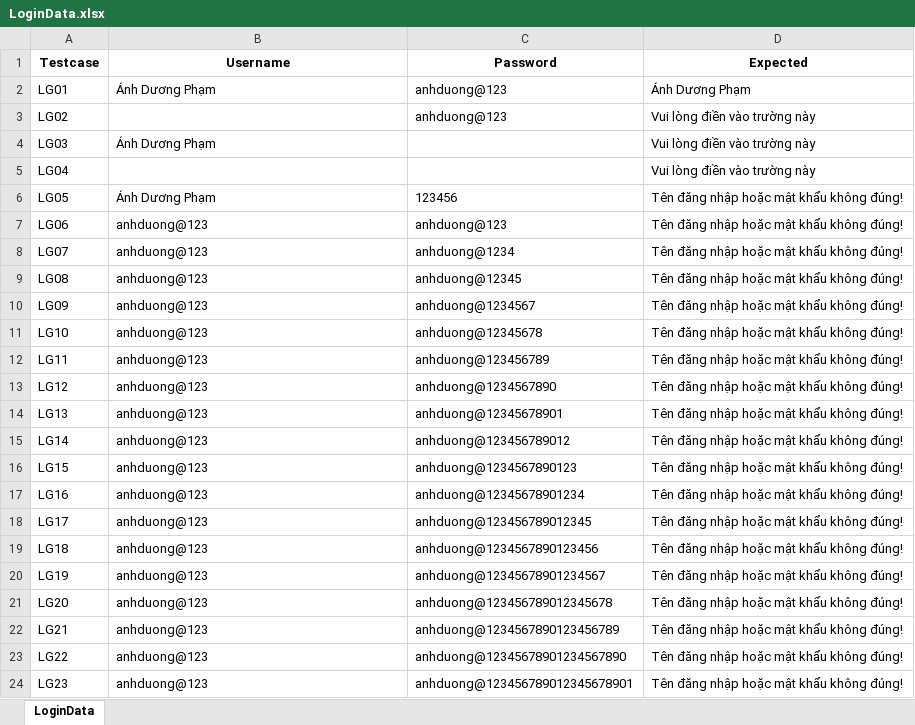
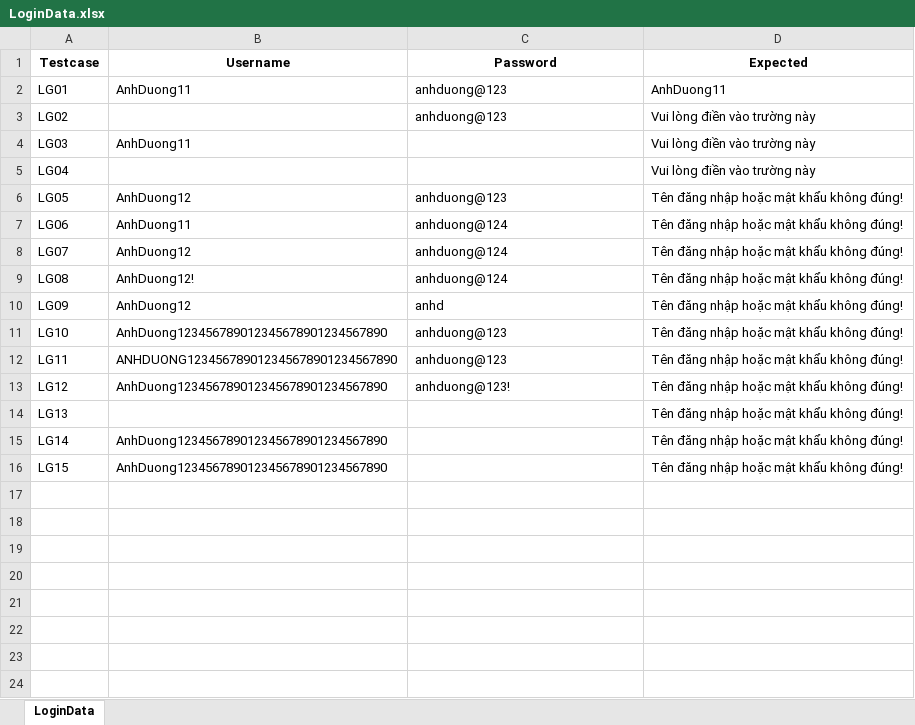
Before and after one commit to ThuTrang118/DoAnTotNghiep, an Excel workbook: Framework_MWC_Testing/data/ai_processed/LoginData.xlsx, sheet LoginData, drawn as a sheet; only a part is shown; values as stored, in another font and other column widths than the file's, no borders; the diff covers the shown part only; the diff names each change by its address in the sheet, - before the commit and + after, or states it on an @@ line.

```diff
--- a/Framework_MWC_Testing/data/ai_processed/LoginData.xlsx (sheet LoginData)
+++ b/Framework_MWC_Testing/data/ai_processed/LoginData.xlsx (sheet LoginData)
-B2 (Username): Ánh Dương Phạm
+B2 (Username): AnhDuong11
-D2 (Expected): Ánh Dương Phạm
+D2 (Expected): AnhDuong11
-B4 (Username): Ánh Dương Phạm
+B4 (Username): AnhDuong11
-B6 (Username): Ánh Dương Phạm
+B6 (Username): AnhDuong12
-C6 (Password): 123456
+C6 (Password): anhduong@123
-B7 (Username): anhduong@123
+B7 (Username): AnhDuong11
-C7 (Password): anhduong@123
+C7 (Password): anhduong@124
-B8 (Username): anhduong@123
+B8 (Username): AnhDuong12
-C8 (Password): anhduong@1234
+C8 (Password): anhduong@124
-B9 (Username): anhduong@123
+B9 (Username): AnhDuong12!
-C9 (Password): anhduong@12345
+C9 (Password): anhduong@124
-B10 (Username): anhduong@123
+B10 (Username): AnhDuong12
-C10 (Password): anhduong@1234567
+C10 (Password): anhd
-B11 (Username): anhduong@123
+B11 (Username): AnhDuong123456789012345678901234567890
-C11 (Password): anhduong@12345678
+C11 (Password): anhduong@123
-B12 (Username): anhduong@123
+B12 (Username): ANHDUONG123456789012345678901234567890
-C12 (Password): anhduong@123456789
+C12 (Password): anhduong@123
-B13 (Username): anhduong@123
+B13 (Username): AnhDuong123456789012345678901234567890
-C13 (Password): anhduong@1234567890
+C13 (Password): anhduong@123!
-B14 (Username): anhduong@123
+B14 (Username): (empty)
-C14 (Password): anhduong@12345678901
+C14 (Password): (empty)
-B15:B16 (Username): anhduong@123
+B15:B16 (Username): AnhDuong123456789012345678901234567890
-C15 (Password): anhduong@123456789012
+C15 (Password): (empty)
-C16 (Password): anhduong@1234567890123
+C16 (Password): (empty)
-row 17: LG16 | anhduong@123 | anhduong@12345678901234 | Tên đăng nhập hoặc mật khẩu không đúng!
-row 18: LG17 | anhduong@123 | anhduong@123456789012345 | Tên đăng nhập hoặc mật khẩu không đúng!
-row 19: LG18 | anhduong@123 | anhduong@1234567890123456 | Tên đăng nhập hoặc mật khẩu không đúng!
-row 20: LG19 | anhduong@123 | anhduong@12345678901234567 | Tên đăng nhập hoặc mật khẩu không đúng!
-row 21: LG20 | anhduong@123 | anhduong@123456789012345678 | Tên đăng nhập hoặc mật khẩu không đúng!
-row 22: LG21 | anhduong@123 | anhduong@1234567890123456789 | Tên đăng nhập hoặc mật khẩu không đúng!
-row 23: LG22 | anhduong@123 | anhduong@12345678901234567890 | Tên đăng nhập hoặc mật khẩu không đúng!
-row 24: LG23 | anhduong@123 | anhduong@123456789012345678901 | Tên đăng nhập hoặc mật khẩu không đúng!
```
Also changed, not shown: 15 removed rows elsewhere in this sheet, 28 other files.
